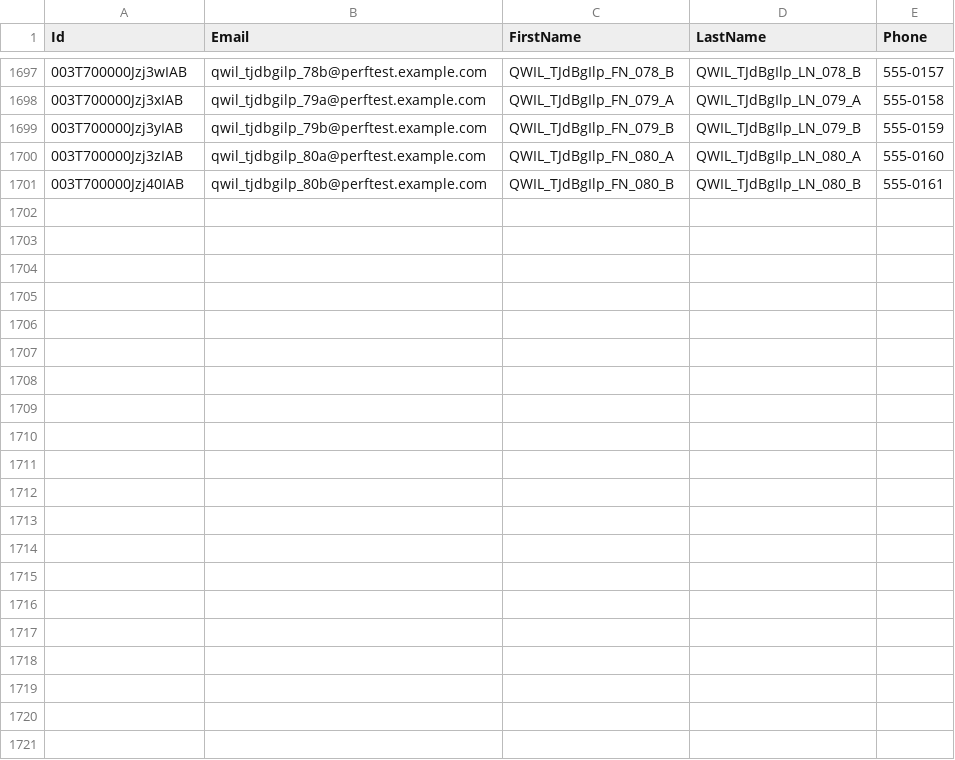
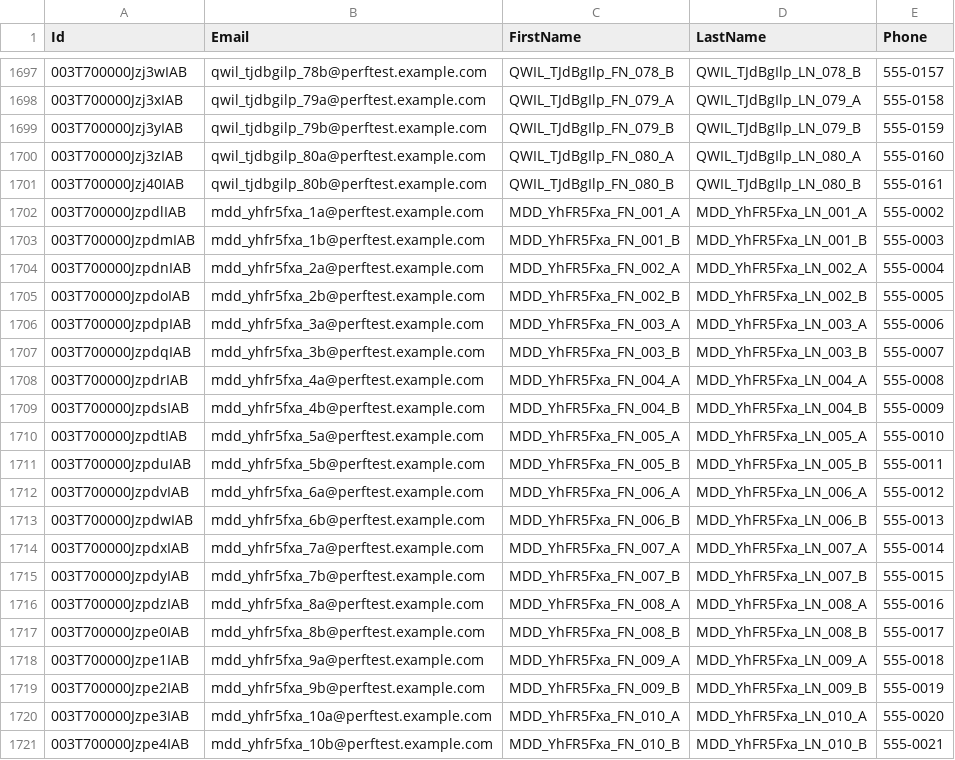
Before and after one commit to saalibilli/GHTestRepoLarge03, a CSV file: dataset/contact.csv, drawn as a sheet; only a part is shown, gaps mark what is left out.

```diff
--- a/dataset/contact.csv
+++ b/dataset/contact.csv
@@ -1701 +1701,21 @@ Id,Email,FirstName,LastName,Phone
 003T700000Jzj40IAB,qwil_tjdbgilp_80b@perftest.example.com,QWIL_TJdBgIlp_FN_080_B,QWIL_TJdBgIlp_LN_080_B,555-0161
+003T700000JzpdlIAB,mdd_yhfr5fxa_1a@perftest.example.com,MDD_YhFR5Fxa_FN_001_A,MDD_YhFR5Fxa_LN_001_A,555-0002
+003T700000JzpdmIAB,mdd_yhfr5fxa_1b@perftest.example.com,MDD_YhFR5Fxa_FN_001_B,MDD_YhFR5Fxa_LN_001_B,555-0003
+003T700000JzpdnIAB,mdd_yhfr5fxa_2a@perftest.example.com,MDD_YhFR5Fxa_FN_002_A,MDD_YhFR5Fxa_LN_002_A,555-0004
+003T700000JzpdoIAB,mdd_yhfr5fxa_2b@perftest.example.com,MDD_YhFR5Fxa_FN_002_B,MDD_YhFR5Fxa_LN_002_B,555-0005
+003T700000JzpdpIAB,mdd_yhfr5fxa_3a@perftest.example.com,MDD_YhFR5Fxa_FN_003_A,MDD_YhFR5Fxa_LN_003_A,555-0006
+003T700000JzpdqIAB,mdd_yhfr5fxa_3b@perftest.example.com,MDD_YhFR5Fxa_FN_003_B,MDD_YhFR5Fxa_LN_003_B,555-0007
+003T700000JzpdrIAB,mdd_yhfr5fxa_4a@perftest.example.com,MDD_YhFR5Fxa_FN_004_A,MDD_YhFR5Fxa_LN_004_A,555-0008
+003T700000JzpdsIAB,mdd_yhfr5fxa_4b@perftest.example.com,MDD_YhFR5Fxa_FN_004_B,MDD_YhFR5Fxa_LN_004_B,555-0009
+003T700000JzpdtIAB,mdd_yhfr5fxa_5a@perftest.example.com,MDD_YhFR5Fxa_FN_005_A,MDD_YhFR5Fxa_LN_005_A,555-0010
+003T700000JzpduIAB,mdd_yhfr5fxa_5b@perftest.example.com,MDD_YhFR5Fxa_FN_005_B,MDD_YhFR5Fxa_LN_005_B,555-0011
+003T700000JzpdvIAB,mdd_yhfr5fxa_6a@perftest.example.com,MDD_YhFR5Fxa_FN_006_A,MDD_YhFR5Fxa_LN_006_A,555-0012
+003T700000JzpdwIAB,mdd_yhfr5fxa_6b@perftest.example.com,MDD_YhFR5Fxa_FN_006_B,MDD_YhFR5Fxa_LN_006_B,555-0013
+003T700000JzpdxIAB,mdd_yhfr5fxa_7a@perftest.example.com,MDD_YhFR5Fxa_FN_007_A,MDD_YhFR5Fxa_LN_007_A,555-0014
+003T700000JzpdyIAB,mdd_yhfr5fxa_7b@perftest.example.com,MDD_YhFR5Fxa_FN_007_B,MDD_YhFR5Fxa_LN_007_B,555-0015
+003T700000JzpdzIAB,mdd_yhfr5fxa_8a@perftest.example.com,MDD_YhFR5Fxa_FN_008_A,MDD_YhFR5Fxa_LN_008_A,555-0016
+003T700000Jzpe0IAB,mdd_yhfr5fxa_8b@perftest.example.com,MDD_YhFR5Fxa_FN_008_B,MDD_YhFR5Fxa_LN_008_B,555-0017
+003T700000Jzpe1IAB,mdd_yhfr5fxa_9a@perftest.example.com,MDD_YhFR5Fxa_FN_009_A,MDD_YhFR5Fxa_LN_009_A,555-0018
+003T700000Jzpe2IAB,mdd_yhfr5fxa_9b@perftest.example.com,MDD_YhFR5Fxa_FN_009_B,MDD_YhFR5Fxa_LN_009_B,555-0019
+003T700000Jzpe3IAB,mdd_yhfr5fxa_10a@perftest.example.com,MDD_YhFR5Fxa_FN_010_A,MDD_YhFR5Fxa_LN_010_A,555-0020
+003T700000Jzpe4IAB,mdd_yhfr5fxa_10b@perftest.example.com,MDD_YhFR5Fxa_FN_010_B,MDD_YhFR5Fxa_LN_010_B,555-0021
```
Also changed, not shown: dataset/account.csv, dataset/opportunity.csv, 41 other files.
